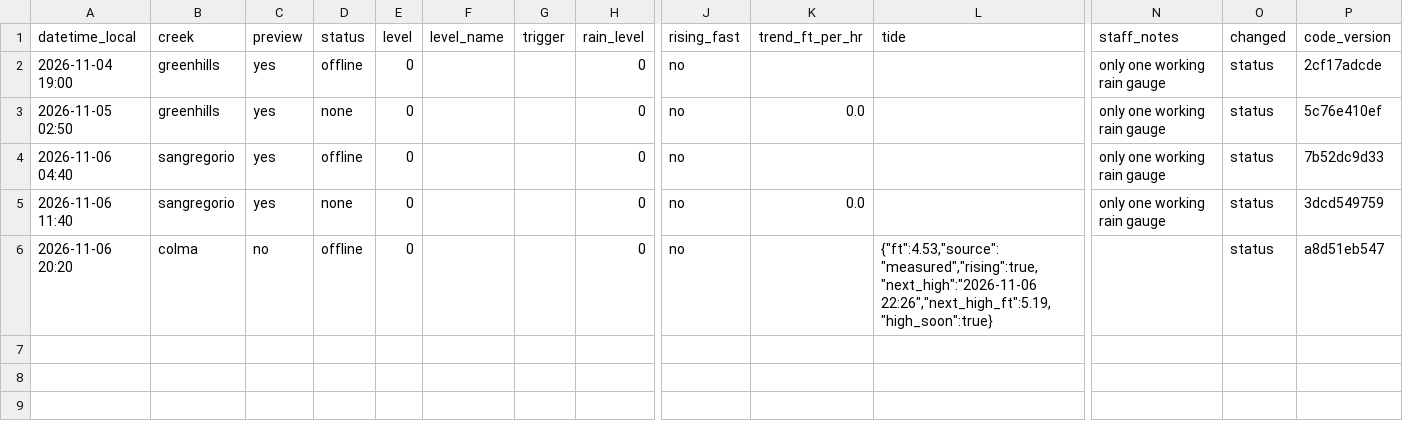
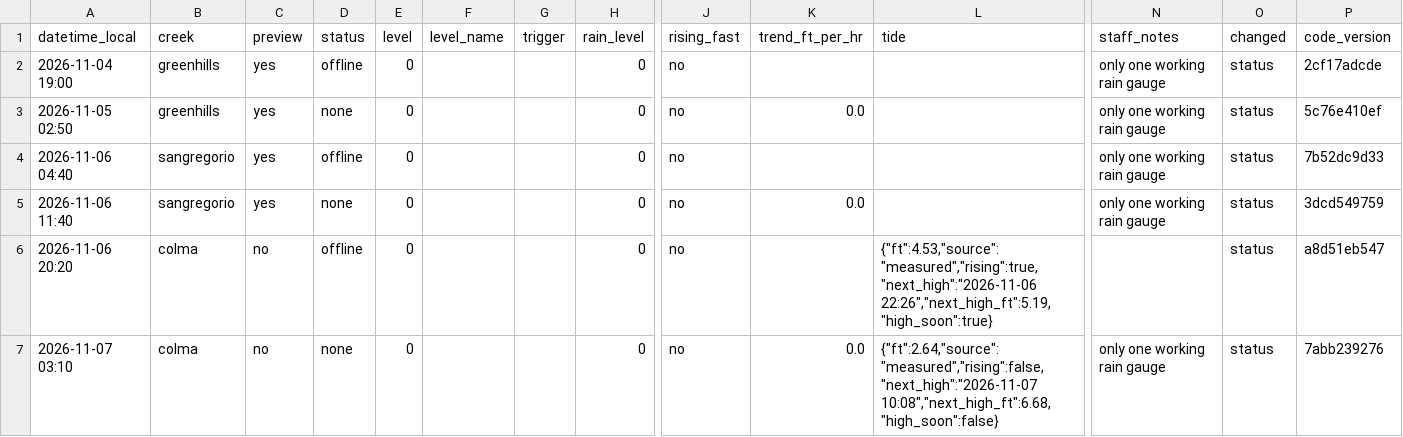
Before and after one commit to OneShorelineSMC/fews-data-archive, a CSV file: status/2026/2026-11.csv, drawn as a sheet; only a part is shown, gaps mark what is left out; rows hold the shown columns only; the diff names each change by its address in the sheet, - before the commit and + after, or states it on an @@ line.

```diff
--- a/status/2026/2026-11.csv
+++ b/status/2026/2026-11.csv
+row 7: 2026-11-07 03:10 | colma | no | none | 0 |  |  | 0 | no | 0.0 | {"ft":2.64,"source":"measured","rising":false,"next_high":"2026-11-07 10:08","next_high_ft":6.68,"high_soon":false} | only one working rain gauge | status | 7abb239276
```
Also changed, not shown: 1 other file.
